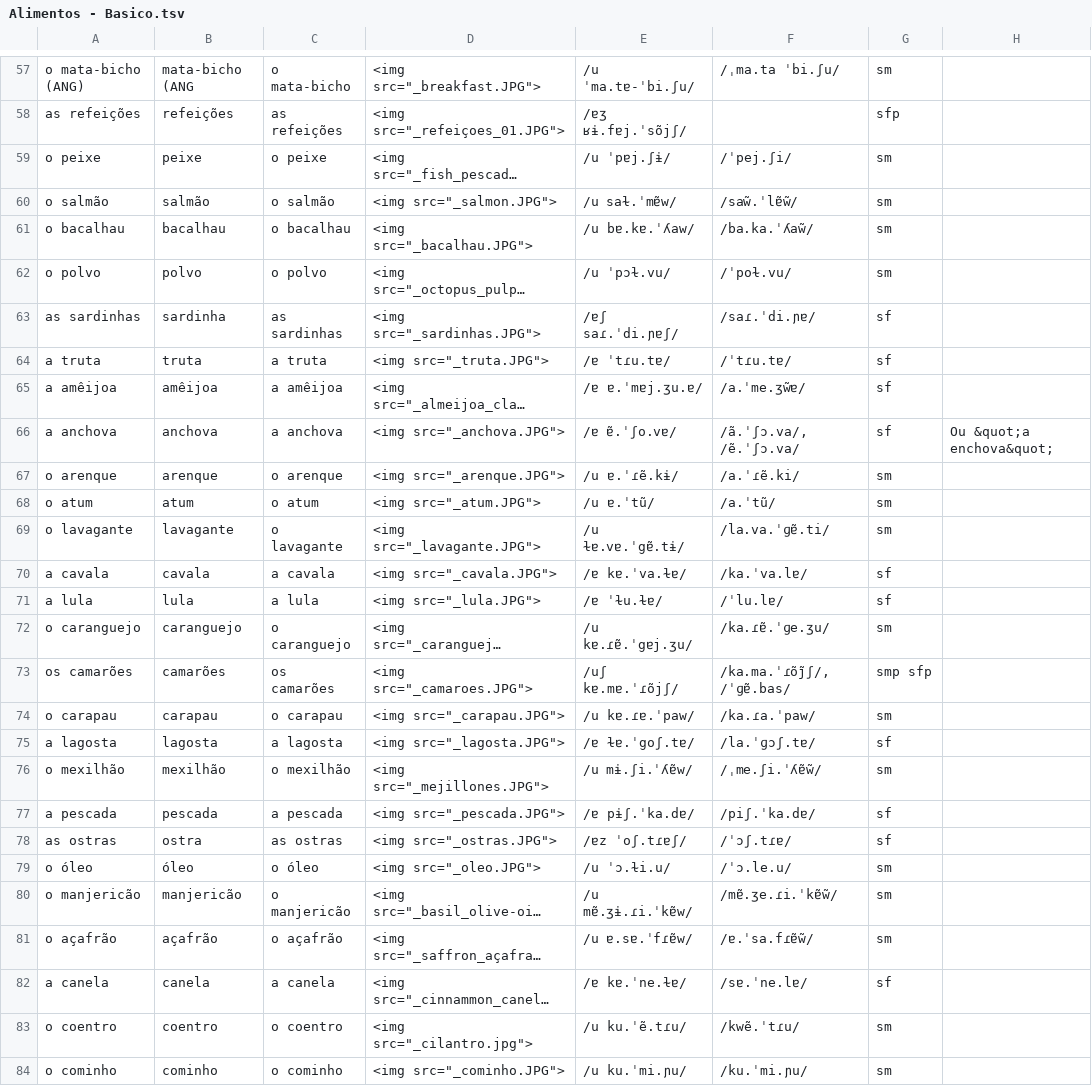
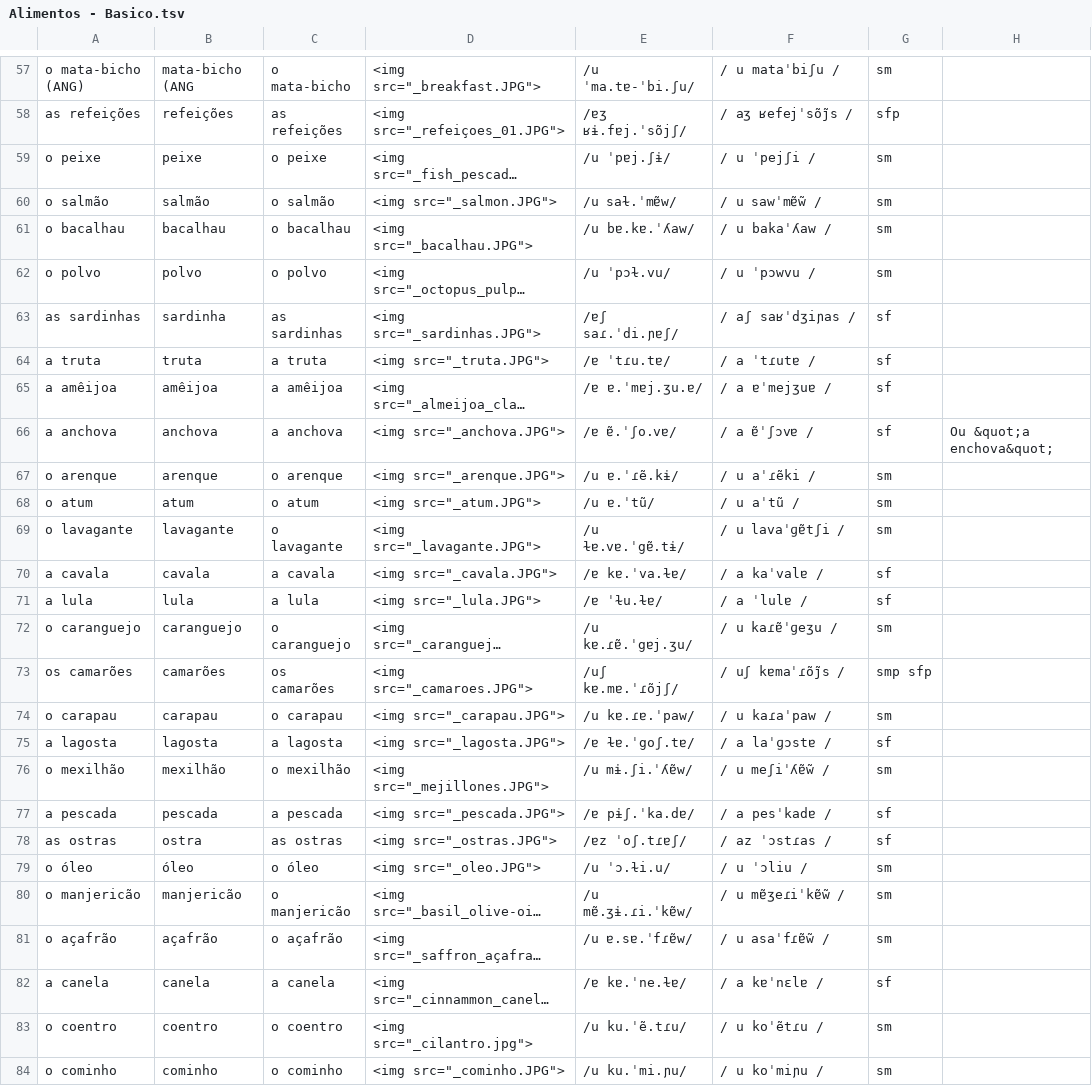
Before and after one commit to candytale55/ANKI-VOCABULARY, a TSV file: Português/Vocabulario/tsv/Alimentos - Basico.tsv, drawn as a sheet; only a part is shown, gaps mark what is left out; long unchanged cells end in …; the diff covers the shown part only; the diff names each change by its address in the sheet, - before the commit and + after, or states it on an @@ line.

```diff
--- a/Português/Vocabulario/tsv/Alimentos - Basico.tsv
+++ b/Português/Vocabulario/tsv/Alimentos - Basico.tsv
-F57: /ˌma.ta ˈbi.ʃu/
+F57: / u mataˈbiʃu /
-F58: (empty)
+F58: / aʒ ʁefejˈsõj̃s /
-F59: /ˈpej.ʃi/
+F59: / u ˈpejʃi /
-F60: /saw̃.ˈlɐ̃w̃/
+F60: / u sawˈmɐ̃w̃ /
-F61: /ba.ka.ˈʎaw̃/
+F61: / u bakaˈʎaw /
-F62: /ˈpoɫ.vu/
+F62: / u ˈpɔwvu /
-F63: /saɾ.ˈdi.ɲɐ/
+F63: / aʃ saʁˈdʒiɲas /
-F64: /ˈtɾu.tɐ/
+F64: / a ˈtɾutɐ /
-F65: /a.ˈme.ʒw̃ɐ/
+F65: / a ɐˈmejʒuɐ /
-F66: /ã.ˈʃɔ.va/, /ẽ.ˈʃɔ.va/
+F66: / a ɐ̃ˈʃɔvɐ /
-F67: /a.ˈɾẽ.ki/
+F67: / u aˈɾẽki /
-F68: /a.ˈtũ/
+F68: / u aˈtũ /
-F69: /la.va.ˈɡɐ̃.ti/
+F69: / u lavaˈɡɐ̃tʃi /
-F70: /ka.ˈva.lɐ/
+F70: / a kaˈvalɐ /
-F71: /ˈlu.lɐ/
+F71: / a ˈlulɐ /
-F72: /ka.ɾɐ̃.ˈɡe.ʒu/
+F72: / u kaɾɐ̃ˈɡeʒu /
-F73: /ka.ma.ˈɾõj̃ʃ/, /ˈɡɐ̃.bas/
+F73: / uʃ kɐmaˈɾõj̃s /
-F74: /ka.ɾa.ˈpaw/
+F74: / u kaɾaˈpaw /
-F75: /la.ˈɡɔʃ.tɐ/
+F75: / a laˈɡɔstɐ /
-F76: /ˌme.ʃi.ˈʎɐ̃w̃/
+F76: / u meʃiˈʎɐ̃w̃ /
-F77: /piʃ.ˈka.dɐ/
+F77: / a pesˈkadɐ /
-F78: /ˈɔʃ.tɾɐ/
+F78: / az ˈɔstɾas /
-F79: /ˈɔ.le.u/
+F79: / u ˈɔliu /
-F80: /mɐ̃.ʒe.ɾi.ˈkɐ̃w̃/
+F80: / u mɐ̃ʒeɾiˈkɐ̃w̃ /
-F81: /ɐ.ˈsa.fɾɐ̃w̃/
+F81: / u asaˈfɾɐ̃w̃ /
-F82: /sɐ.ˈne.lɐ/
+F82: / a kɐˈnɛlɐ /
-F83: /kwẽ.ˈtɾu/
+F83: / u koˈẽtɾu /
-F84: /ku.ˈmi.ɲu/
+F84: / u koˈmiɲu /
```
Also changed, not shown: 119 edited cells elsewhere in this file, 1 other file.
